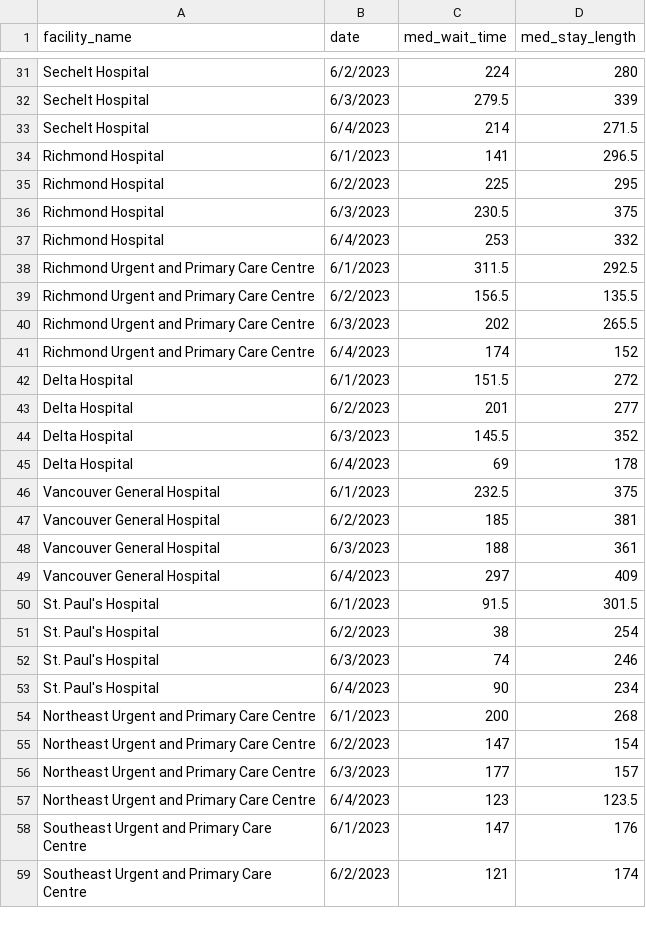
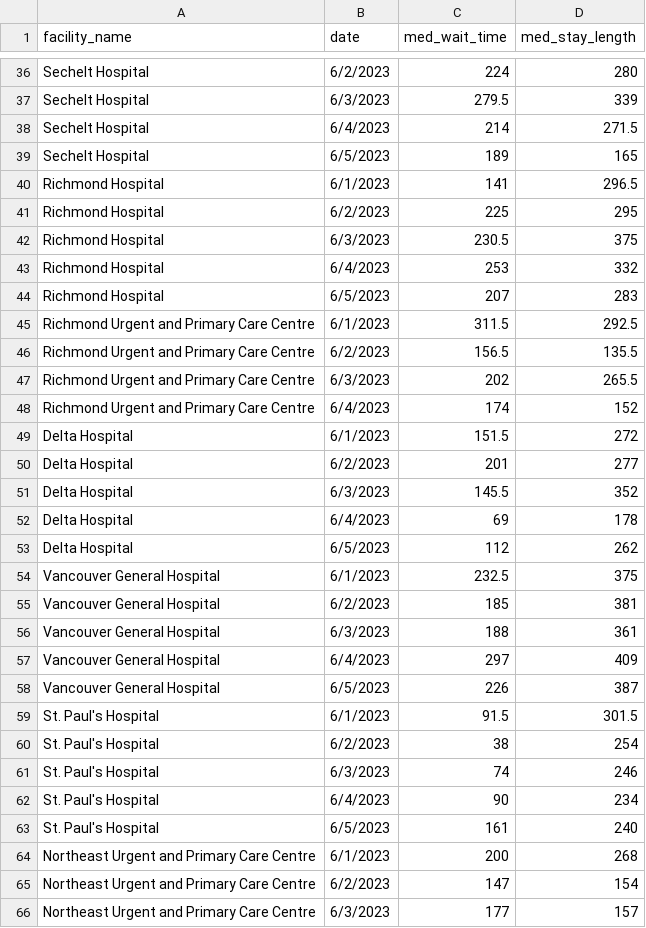
Before and after one commit to vs-postmedia/er-wait-time-scraper, a CSV file: data/daily-medians.csv, drawn as a sheet; only a part is shown, gaps mark what is left out; the shorter side is filled out with more unchanged rows; the diff covers the shown part only.

```diff
--- a/data/daily-medians.csv
+++ b/data/daily-medians.csv
@@ -33,2 +38,3 @@
 "Sechelt Hospital","6/4/2023",214,271.5
+"Sechelt Hospital","6/5/2023",189,165
 "Richmond Hospital","6/1/2023",141,296.5
@@ -37,2 +43,3 @@
 "Richmond Hospital","6/4/2023",253,332
+"Richmond Hospital","6/5/2023",207,283
 "Richmond Urgent and Primary Care Centre","6/1/2023",311.5,292.5
@@ -45,2 +52,3 @@
 "Delta Hospital","6/4/2023",69,178
+"Delta Hospital","6/5/2023",112,262
 "Vancouver General Hospital","6/1/2023",232.5,375
@@ -49,2 +57,3 @@
 "Vancouver General Hospital","6/4/2023",297,409
+"Vancouver General Hospital","6/5/2023",226,387
 "St. Paul's Hospital","6/1/2023",91.5,301.5
@@ -53,2 +62,3 @@
 "St. Paul's Hospital","6/4/2023",90,234
+"St. Paul's Hospital","6/5/2023",161,240
 "Northeast Urgent and Primary Care Centre","6/1/2023",200,268
```
Also changed, not shown: 12 added rows elsewhere in this file, data/data.csv, data/hospital-medians.csv.
